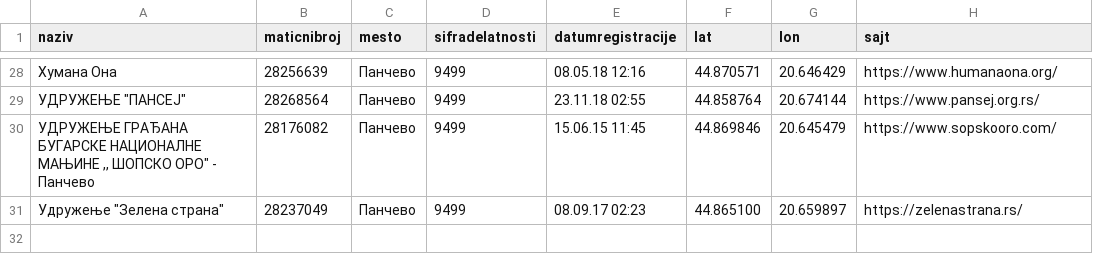
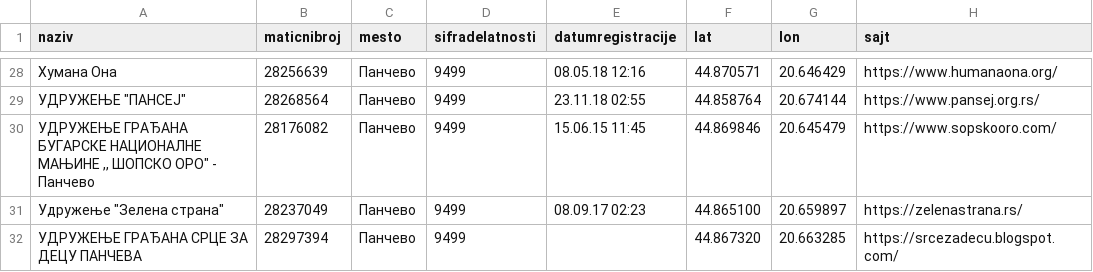
Before and after one commit to dyordyevich/Smart-Panchevo, a CSV file: udruzenja.csv, drawn as a sheet; only a part is shown, gaps mark what is left out; the diff names each change by its address in the sheet, - before the commit and + after, or states it on an @@ line.

Commit message:
Added data
Two files are changed

```diff
--- a/udruzenja.csv
+++ b/udruzenja.csv
+row 32: УДРУЖЕЊЕ ГРАЂАНА СРЦЕ ЗА ДЕЦУ ПАНЧЕВА | 28297394 | Панчево | 9499 |  | 44.867320 | 20.663285 | https://srcezadecu.blogspot.com/
```
Also changed, not shown: 1 other file.
